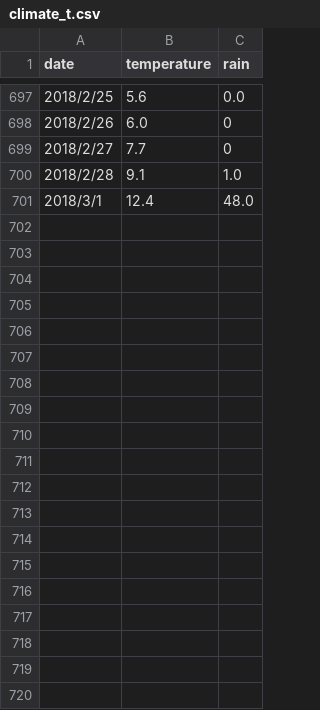
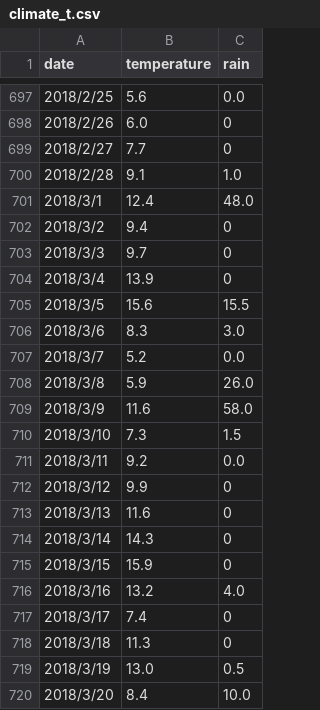
Before and after one commit to Nikotama2019/src, a CSV file: climate_t.csv, drawn as a sheet; only a part is shown, gaps mark what is left out; the diff covers the shown part only; the diff names each change by its address in the sheet, - before the commit and + after, or states it on an @@ line.

Commit message:
add climate data of March

```diff
--- a/climate_t.csv
+++ b/climate_t.csv
+row 702: 2018/3/2 | 9.4 | 0
+row 703: 2018/3/3 | 9.7 | 0
+row 704: 2018/3/4 | 13.9 | 0
+row 705: 2018/3/5 | 15.6 | 15.5
+row 706: 2018/3/6 | 8.3 | 3.0
+row 707: 2018/3/7 | 5.2 | 0.0
+row 708: 2018/3/8 | 5.9 | 26.0
+row 709: 2018/3/9 | 11.6 | 58.0
+row 710: 2018/3/10 | 7.3 | 1.5
+row 711: 2018/3/11 | 9.2 | 0.0
+row 712: 2018/3/12 | 9.9 | 0
+row 713: 2018/3/13 | 11.6 | 0
+row 714: 2018/3/14 | 14.3 | 0
+row 715: 2018/3/15 | 15.9 | 0
+row 716: 2018/3/16 | 13.2 | 4.0
+row 717: 2018/3/17 | 7.4 | 0
+row 718: 2018/3/18 | 11.3 | 0
+row 719: 2018/3/19 | 13.0 | 0.5
+row 720: 2018/3/20 | 8.4 | 10.0
```
Also changed, not shown: 11 added rows elsewhere in this file, 4 other files.
